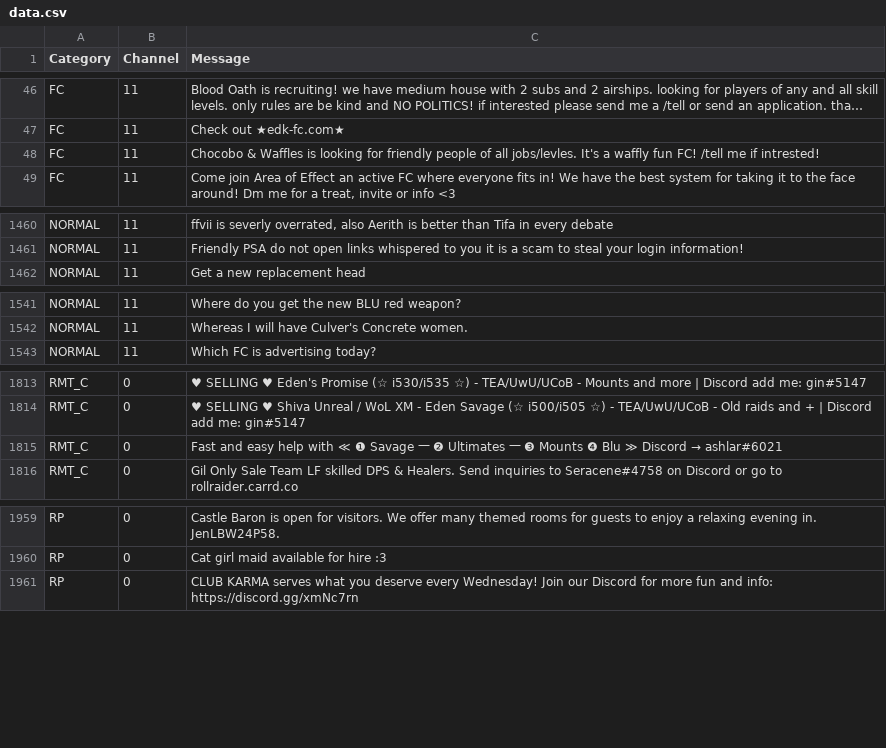
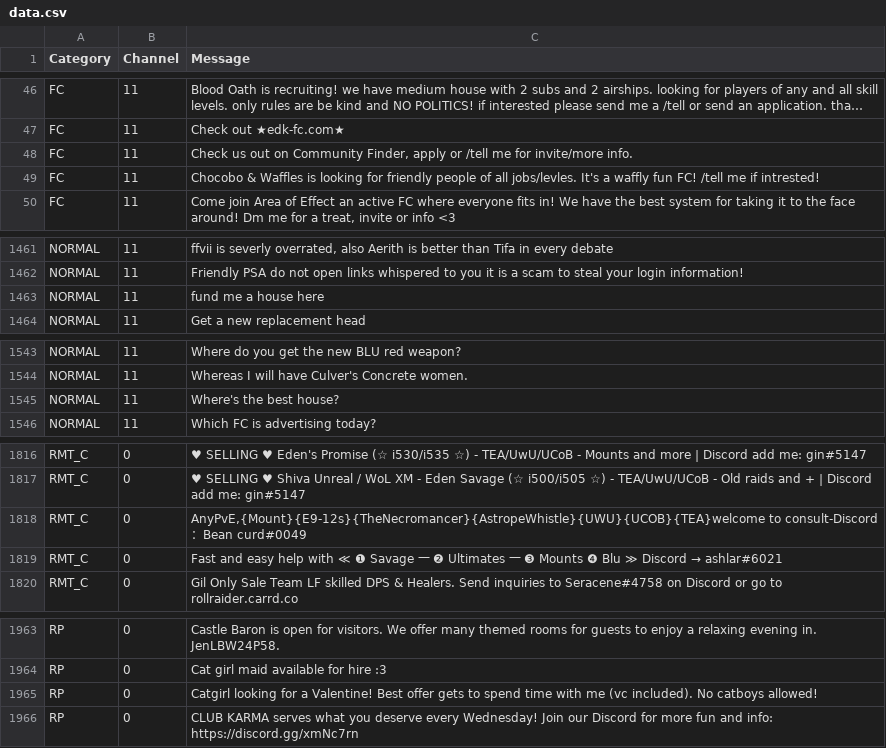
Before and after one commit to kalilistic/NoSoliciting, a CSV file: NoSoliciting.Trainer/data.csv, drawn as a sheet; only a part is shown, gaps mark what is left out; long unchanged cells end in …; the diff covers the shown part only; the diff names each change by its address in the sheet, - before the commit and + after, or states it on an @@ line.

Commit message:
feat(data): add more data

```diff
--- a/NoSoliciting.Trainer/data.csv
+++ b/NoSoliciting.Trainer/data.csv
+row 48: FC | 11 | Check us out on Community Finder, apply or /tell me for invite/more info.
+row 1463: NORMAL | 11 | fund me a house here
+row 1545: NORMAL | 11 | Where's the best house?
+row 1818: RMT_C | 0 | AnyPvE,{Mount}{E9-12s}{TheNecromancer}{AstropeWhistle}{UWU}{UCOB}{TEA}welcome to consult-Discord：Bean curd#0049
+row 1965: RP | 0 | Catgirl looking for a Valentine! Best offer gets to spend time with me (vc included). No catboys allowed!
```
Also changed, not shown: 1 added row elsewhere in this file.
